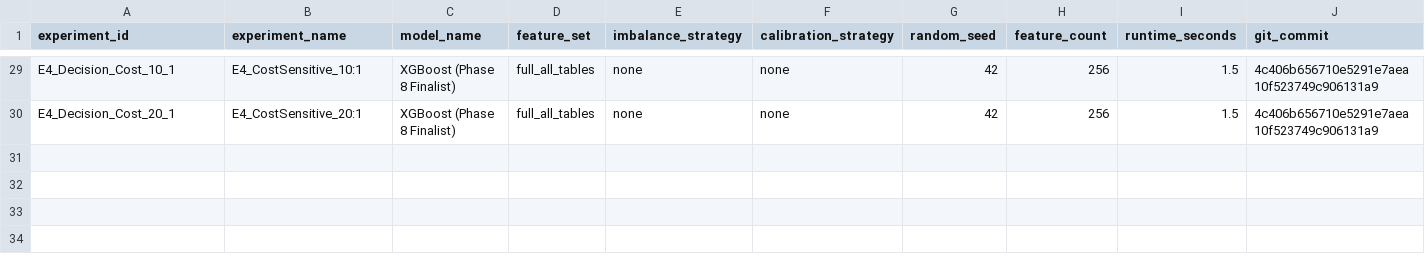
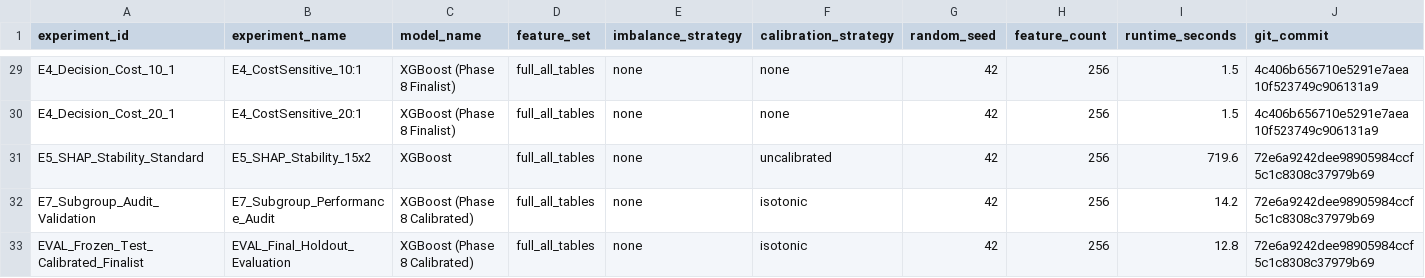
Before and after one commit to TSR0705/BIG_DATA_PROJECT, a CSV file: reports/experiment_registry.csv, drawn as a sheet; only a part is shown, gaps mark what is left out; rows hold the shown columns only; the diff covers the shown part only; the diff names each change by its address in the sheet, - before the commit and + after, or states it on an @@ line.

Commit message:
exp: E5 stability, E7 subgroup, frozen test evaluation

```diff
--- a/reports/experiment_registry.csv
+++ b/reports/experiment_registry.csv
+row 31: E5_SHAP_Stability_Standard | E5_SHAP_Stability_15x2 | XGBoost | full_all_tables | none | uncalibrated | 42 | 256 | 719.6 | 72e6a9242dee98905984ccf5c1c8308c37979b69
+row 32: E7_Subgroup_Audit_Validation | E7_Subgroup_Performance_Audit | XGBoost (Phase 8 Calibrated) | full_all_tables | none | isotonic | 42 | 256 | 14.2 | 72e6a9242dee98905984ccf5c1c8308c37979b69
+row 33: EVAL_Frozen_Test_Calibrated_Finalist | EVAL_Final_Holdout_Evaluation | XGBoost (Phase 8 Calibrated) | full_all_tables | none | isotonic | 42 | 256 | 12.8 | 72e6a9242dee98905984ccf5c1c8308c37979b69
```
Also changed, not shown: 37 edited cells elsewhere in this file, reports/shap_stability.csv, 20 other files.
